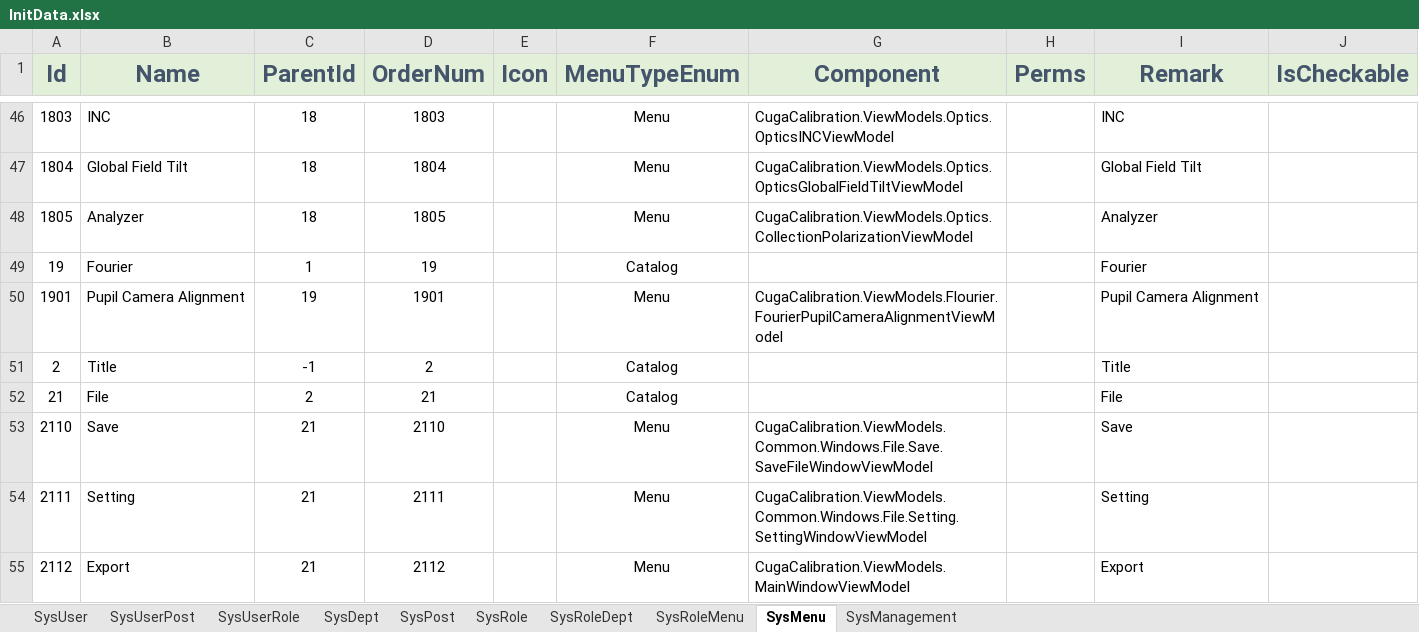
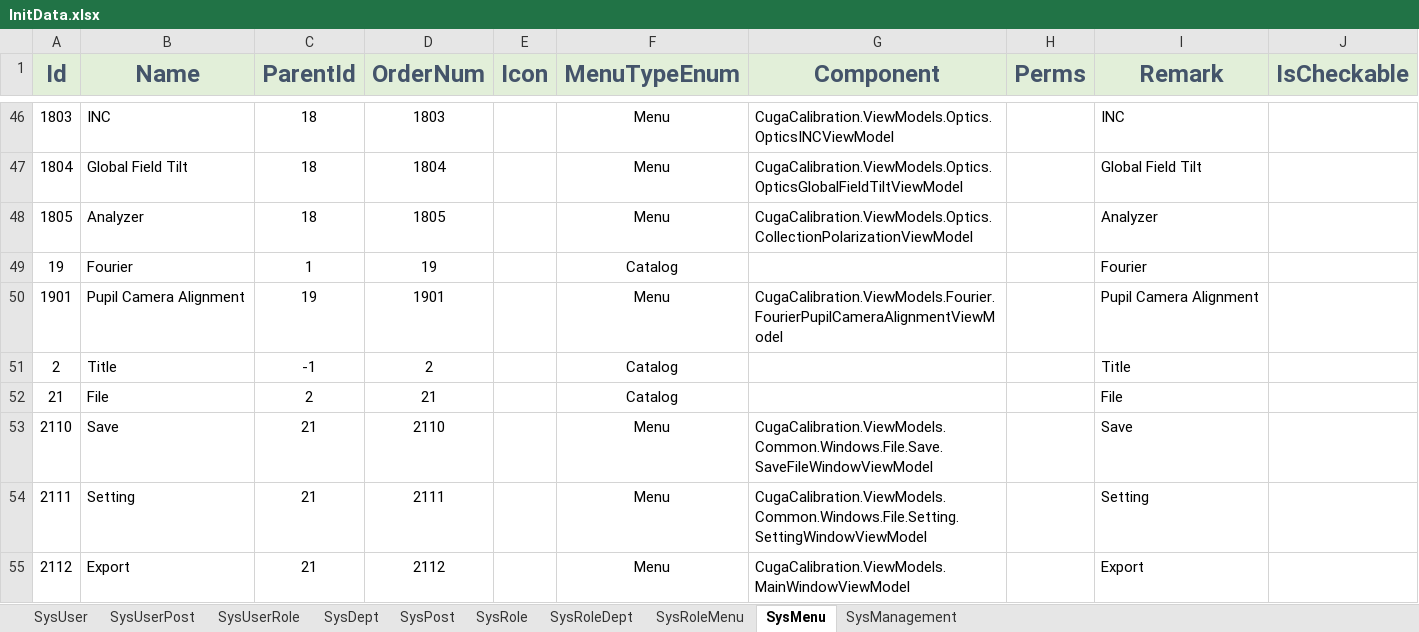
Before and after one commit to semix-global/netcore_semix_cuga_calibration, an Excel workbook: Sources/Cuga-Calibration-Solution/Assets/Data/InitData.xlsx, sheet SysMenu, drawn as a sheet; only a part is shown, gaps mark what is left out; values as stored, in another font and other column widths than the file's, no borders; the diff names each change by its address in the sheet, - before the commit and + after, or states it on an @@ line.

```diff
--- a/Sources/Cuga-Calibration-Solution/Assets/Data/InitData.xlsx (sheet SysMenu)
+++ b/Sources/Cuga-Calibration-Solution/Assets/Data/InitData.xlsx (sheet SysMenu)
-G50 (Component): CugaCalibration.ViewModels.Flourier.FourierPupilCameraAlignmentViewModel
+G50 (Component): CugaCalibration.ViewModels.Fourier.FourierPupilCameraAlignmentViewModel
```
Also changed, not shown: 1 other file.
